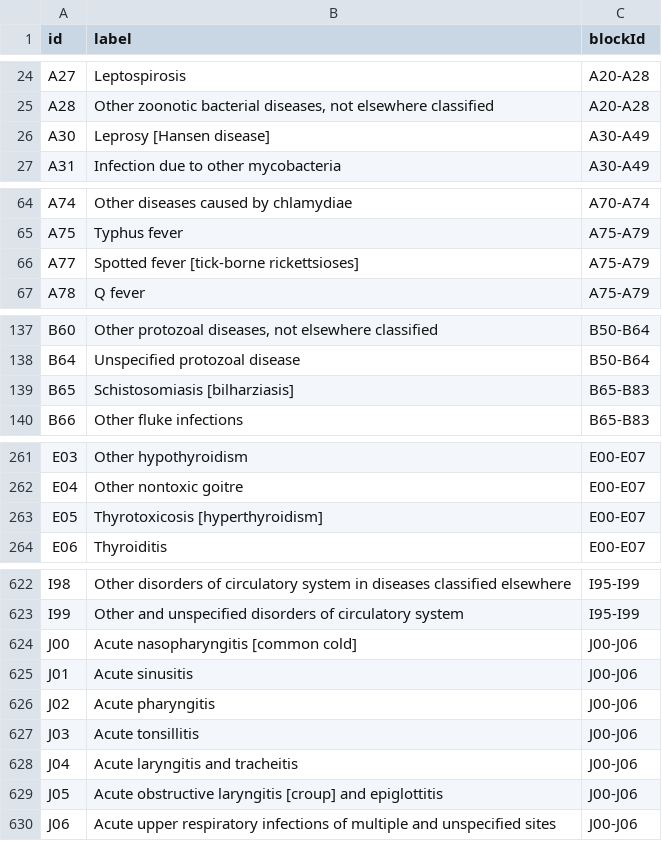
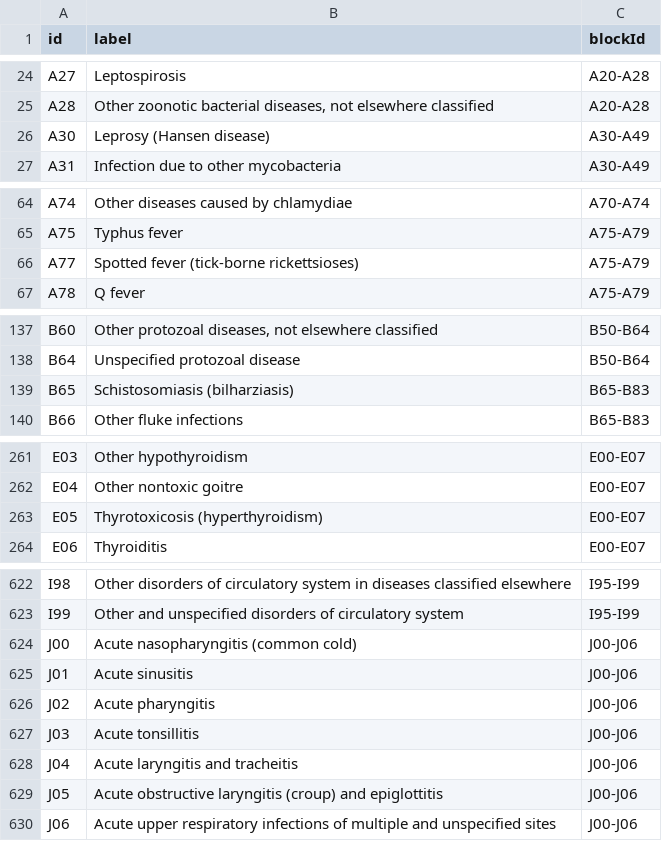
Before and after one commit to allgrego/icd-api, a CSV file: data/csv/icd10-2019-dx-categories.csv, drawn as a sheet; only a part is shown, gaps mark what is left out; the diff covers the shown part only.

```diff
--- a/data/csv/icd10-2019-dx-categories.csv
+++ b/data/csv/icd10-2019-dx-categories.csv
@@ -26 +26 @@ A28; Other zoonotic bacterial diseases, not elsewhere classified;A20-A28
-A30; Leprosy [Hansen disease];A30-A49
+A30;Leprosy (Hansen disease);A30-A49
@@ -66 +66 @@ A75; Typhus fever;A75-A79
-A77; Spotted fever [tick-borne rickettsioses];A75-A79
+A77;Spotted fever (tick-borne rickettsioses);A75-A79
@@ -139 +139 @@ B64; Unspecified protozoal disease;B50-B64
-B65; Schistosomiasis [bilharziasis];B65-B83
+B65;Schistosomiasis (bilharziasis);B65-B83
@@ -263 +263 @@ E04; Other nontoxic goitre;E00-E07
-E05; Thyrotoxicosis [hyperthyroidism];E00-E07
+E05;Thyrotoxicosis (hyperthyroidism);E00-E07
@@ -624 +624 @@ I99; Other and unspecified disorders of circulatory system;I95-I99
-J00; Acute nasopharyngitis [common cold];J00-J06
+J00;Acute nasopharyngitis (common cold);J00-J06
@@ -629 +629 @@ J04; Acute laryngitis and tracheitis;J00-J06
-J05; Acute obstructive laryngitis [croup] and epiglottitis;J00-J06
+J05;Acute obstructive laryngitis (croup) and epiglottitis;J00-J06
```
Also changed, not shown: 35 edited cells elsewhere in this file, 14 other files.
